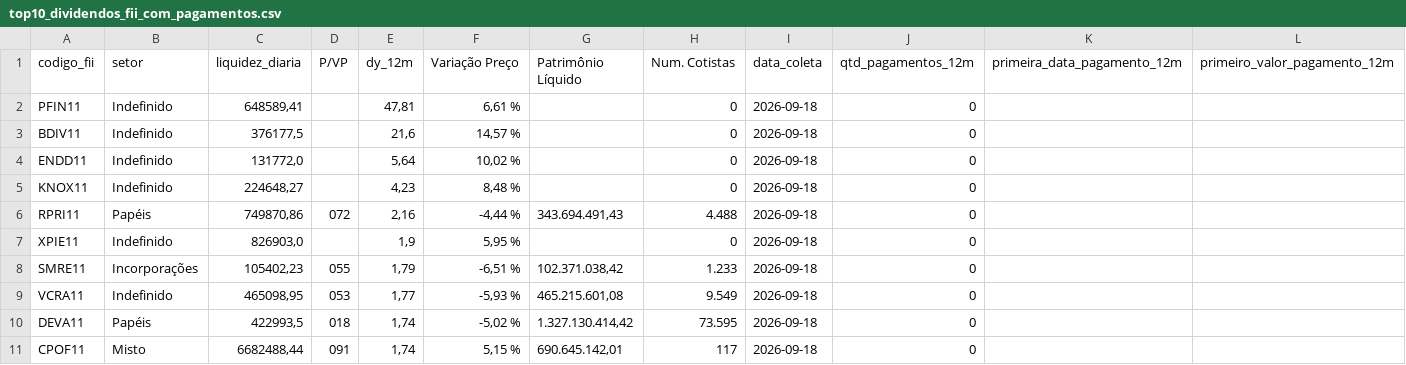
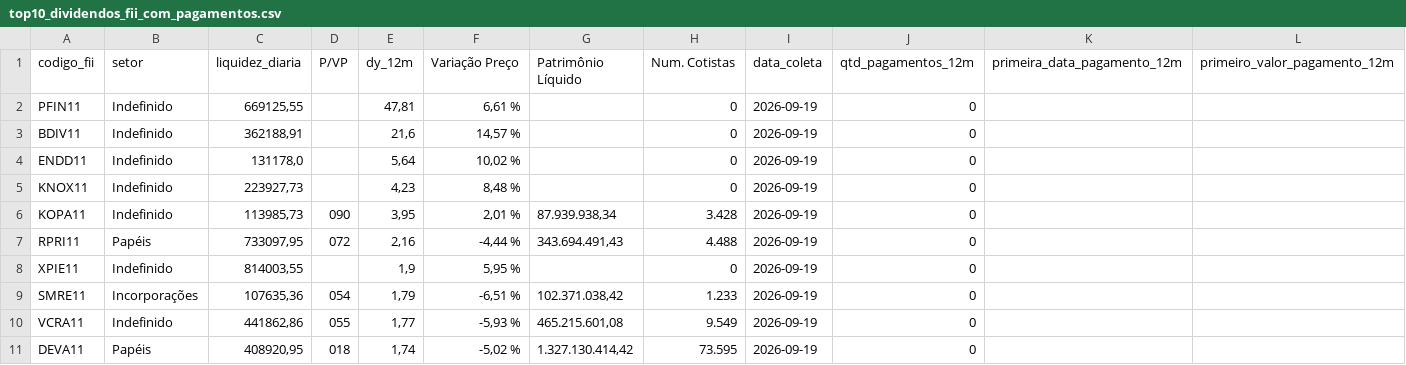
Before and after one commit to VBGVictor/CVM-FII-Data, a CSV file: output/dados_projeto/top10_dividendos_fii_com_pagamentos.csv, drawn as a sheet; only a part is shown; removed rows and columns are numbered as before the commit, all else as after; rows hold the shown columns only; the diff names each change by its address in the sheet, - before the commit and + after, or states it on an @@ line.

```diff
--- a/output/dados_projeto/top10_dividendos_fii_com_pagamentos.csv
+++ b/output/dados_projeto/top10_dividendos_fii_com_pagamentos.csv
-C2 (liquidez_diaria): 648589,41
+C2 (liquidez_diaria): 669125,55
-I2:I5 (data_coleta): 2026-09-18
+I2:I5 (data_coleta): 2026-09-19
-C3 (liquidez_diaria): 376177,5
+C3 (liquidez_diaria): 362188,91
-C4 (liquidez_diaria): 131772,0
+C4 (liquidez_diaria): 131178,0
-C5 (liquidez_diaria): 224648,27
+C5 (liquidez_diaria): 223927,73
+row 6: KOPA11 | Indefinido | 113985,73 | 090 | 3,95 | 2,01 % | 87.939.938,34 | 3.428 | 2026-09-19 | 0
-C7 (liquidez_diaria): 749870,86
+C7 (liquidez_diaria): 733097,95
-I7:I11 (data_coleta): 2026-09-18
+I7:I11 (data_coleta): 2026-09-19
-C8 (liquidez_diaria): 826903,0
+C8 (liquidez_diaria): 814003,55
-C9 (liquidez_diaria): 105402,23
+C9 (liquidez_diaria): 107635,36
-D9 (P/VP): 055
+D9 (P/VP): 054
-C10 (liquidez_diaria): 465098,95
+C10 (liquidez_diaria): 441862,86
-D10 (P/VP): 053
+D10 (P/VP): 055
-C11 (liquidez_diaria): 422993,5
+C11 (liquidez_diaria): 408920,95
-row 11: CPOF11 | Misto | 6682488,44 | 091 | 1,74 | 5,15 % | 690.645.142,01 | 117 | 2026-09-18 | 0
```
